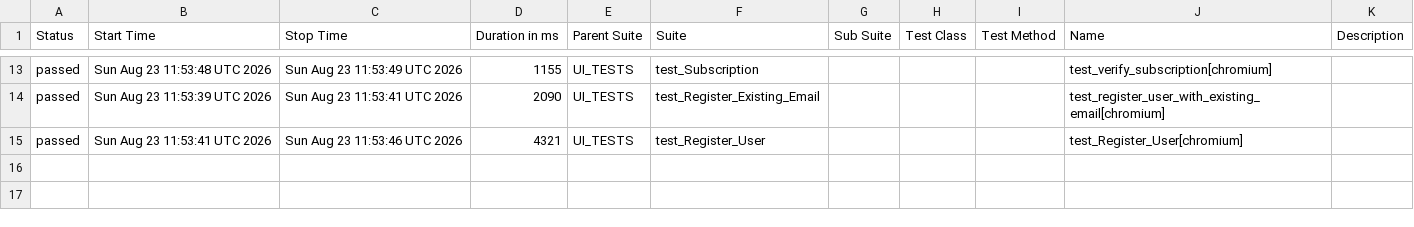
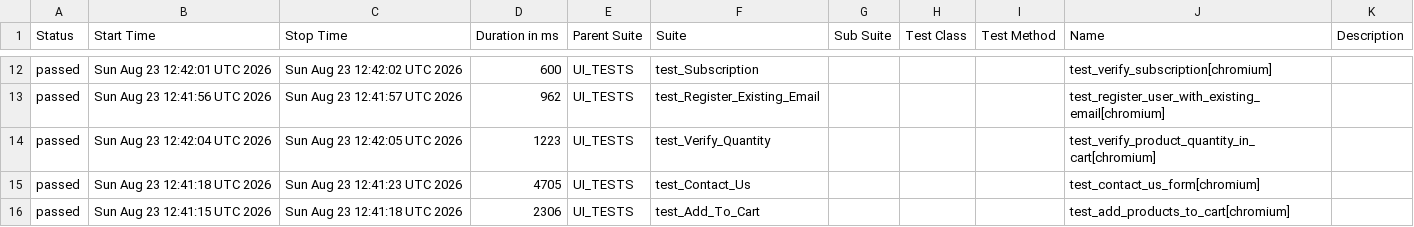
Before and after one commit to alina-hkt/automation_exercise, a CSV file: data/suites.csv, drawn as a sheet; only a part is shown, gaps mark what is left out; the diff covers the shown part only.

```diff
--- a/data/suites.csv
+++ b/data/suites.csv
@@ -13,3 +12,5 @@
-"passed","Sun Aug 23 11:53:48 UTC 2026","Sun Aug 23 11:53:49 UTC 2026","1155","UI_TESTS","test_Subscription","","","","test_verify_subscription[chromium]",""
-"passed","Sun Aug 23 11:53:39 UTC 2026","Sun Aug 23 11:53:41 UTC 2026","2090","UI_TESTS","test_Register_Existing_Email","","","","test_register_user_with_existing_email[chromium]",""
-"passed","Sun Aug 23 11:53:41 UTC 2026","Sun Aug 23 11:53:46 UTC 2026","4321","UI_TESTS","test_Register_User","","","","test_Register_User[chromium]",""
+"passed","Sun Aug 23 12:42:01 UTC 2026","Sun Aug 23 12:42:02 UTC 2026","600","UI_TESTS","test_Subscription","","","","test_verify_subscription[chromium]",""
+"passed","Sun Aug 23 12:41:56 UTC 2026","Sun Aug 23 12:41:57 UTC 2026","962","UI_TESTS","test_Register_Existing_Email","","","","test_register_user_with_existing_email[chromium]",""
+"passed","Sun Aug 23 12:42:04 UTC 2026","Sun Aug 23 12:42:05 UTC 2026","1223","UI_TESTS","test_Verify_Quantity","","","","test_verify_product_quantity_in_cart[chromium]",""
+"passed","Sun Aug 23 12:41:18 UTC 2026","Sun Aug 23 12:41:23 UTC 2026","4705","UI_TESTS","test_Contact_Us","","","","test_contact_us_form[chromium]",""
+"passed","Sun Aug 23 12:41:15 UTC 2026","Sun Aug 23 12:41:18 UTC 2026","2306","UI_TESTS","test_Add_To_Cart","","","","test_add_products_to_cart[chromium]",""
```
Also changed, not shown: 4 added rows, 5 removed rows and 21 edited cells elsewhere in this file, 50 other files.
